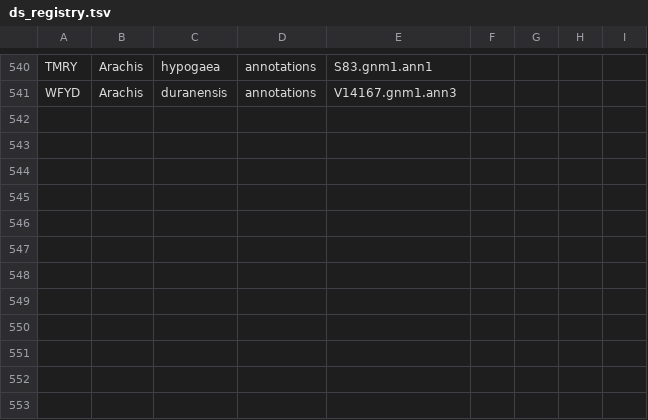
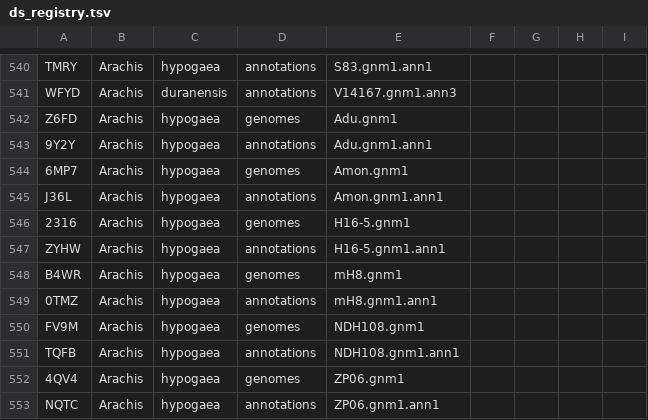
Before and after one commit to legumeinfo/datastore-registry, a TSV file: ds_registry.tsv, drawn as a sheet; only a part is shown, gaps mark what is left out.

Commit message:
Add new peanut genomes and annotations for registry

```diff
--- a/ds_registry.tsv
+++ b/ds_registry.tsv
@@ -541 +541,13 @@ TMRY	Arachis	hypogaea	annotations	S83.gnm1.ann1
 WFYD	Arachis	duranensis	annotations	V14167.gnm1.ann3
+Z6FD	Arachis	hypogaea	genomes	Adu.gnm1
+9Y2Y	Arachis	hypogaea	annotations	Adu.gnm1.ann1
+6MP7	Arachis	hypogaea	genomes	Amon.gnm1
+J36L	Arachis	hypogaea	annotations	Amon.gnm1.ann1
+2316	Arachis	hypogaea	genomes	H16-5.gnm1
+ZYHW	Arachis	hypogaea	annotations	H16-5.gnm1.ann1
+B4WR	Arachis	hypogaea	genomes	mH8.gnm1
+0TMZ	Arachis	hypogaea	annotations	mH8.gnm1.ann1
+FV9M	Arachis	hypogaea	genomes	NDH108.gnm1
+TQFB	Arachis	hypogaea	annotations	NDH108.gnm1.ann1
+4QV4	Arachis	hypogaea	genomes	ZP06.gnm1
+NQTC	Arachis	hypogaea	annotations	ZP06.gnm1.ann1
```
